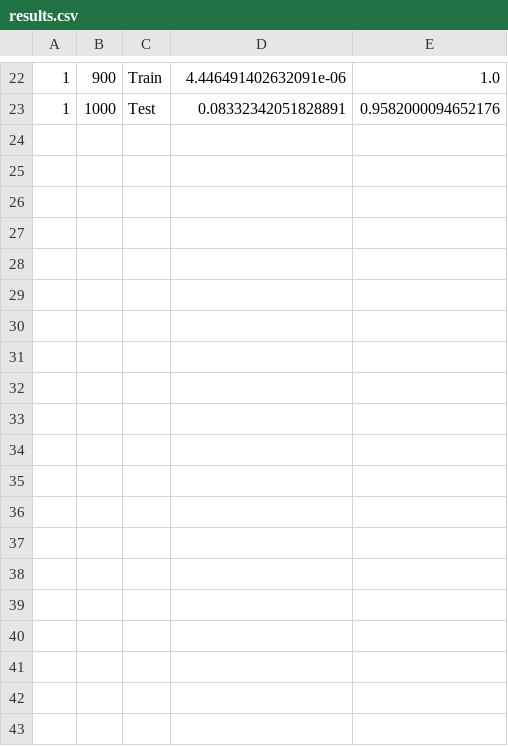
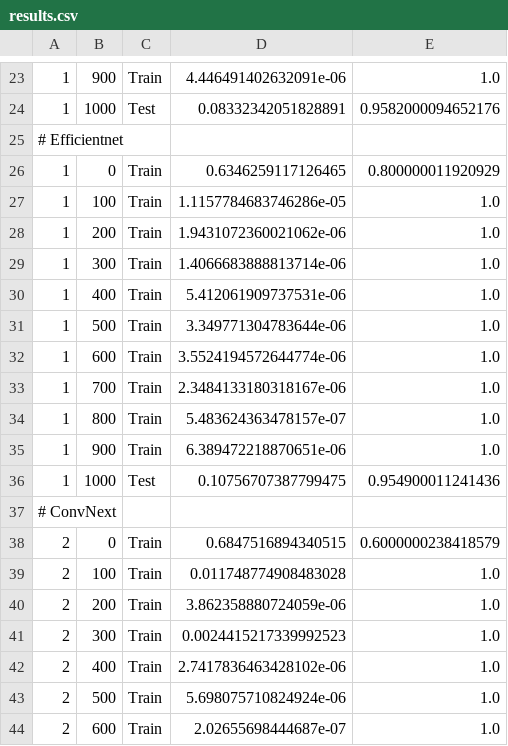
Before and after one commit to baok3/CLD, a CSV file: research/results.csv, drawn as a sheet; only a part is shown, gaps mark what is left out; the diff covers the shown part only; the diff names each change by its address in the sheet, - before the commit and + after, or states it on an @@ line.

```diff
--- a/research/results.csv
+++ b/research/results.csv
+row 25: # Efficientnet
+row 26: 1 | 0 | Train | 0.6346259117126465 | 0.800000011920929
+row 27: 1 | 100 | Train | 1.1157784683746286e-05 | 1.0
+row 28: 1 | 200 | Train | 1.9431072360021062e-06 | 1.0
+row 29: 1 | 300 | Train | 1.4066683888813714e-06 | 1.0
+row 30: 1 | 400 | Train | 5.412061909737531e-06 | 1.0
+row 31: 1 | 500 | Train | 3.349771304783644e-06 | 1.0
+row 32: 1 | 600 | Train | 3.5524194572644774e-06 | 1.0
+row 33: 1 | 700 | Train | 2.3484133180318167e-06 | 1.0
+row 34: 1 | 800 | Train | 5.483624363478157e-07 | 1.0
+row 35: 1 | 900 | Train | 6.389472218870651e-06 | 1.0
+row 36: 1 | 1000 | Test | 0.10756707387799475 | 0.954900011241436
+row 37: # ConvNext
+row 38: 2 | 0 | Train | 0.6847516894340515 | 0.6000000238418579
+row 39: 2 | 100 | Train | 0.011748774908483028 | 1.0
+row 40: 2 | 200 | Train | 3.862358880724059e-06 | 1.0
+row 41: 2 | 300 | Train | 0.0024415217339992523 | 1.0
+row 42: 2 | 400 | Train | 2.7417836463428102e-06 | 1.0
+row 43: 2 | 500 | Train | 5.698075710824924e-06 | 1.0
+row 44: 2 | 600 | Train | 2.02655698444687e-07 | 1.0
```
Also changed, not shown: 18 added rows elsewhere in this file, 2 other files.
